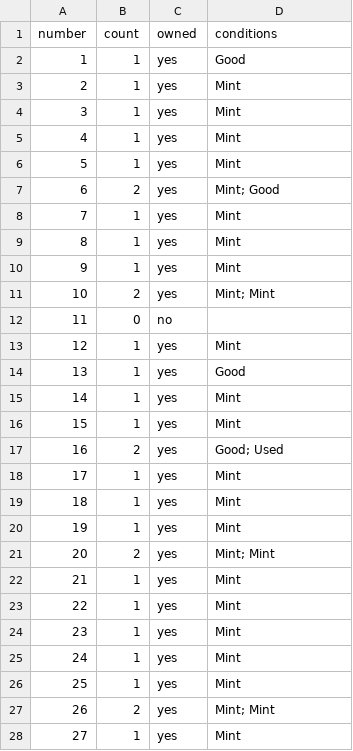
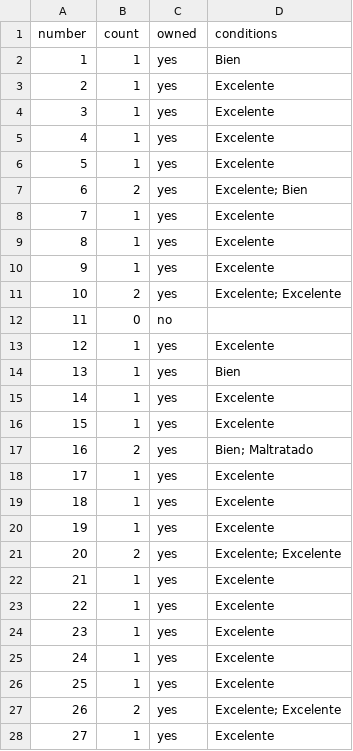
Before and after one commit to AlexRivas502/tazos-tracker, a CSV file: collections/Bob_Esponja_1_2007.csv, drawn as a sheet; only a part is shown; the diff covers the shown part only.

```diff
--- a/collections/Bob_Esponja_1_2007.csv
+++ b/collections/Bob_Esponja_1_2007.csv
@@ -1,28 +1,28 @@
 number,count,owned,conditions
-1,1,yes,Good
-2,1,yes,Mint
-3,1,yes,Mint
-4,1,yes,Mint
-5,1,yes,Mint
-6,2,yes,Mint; Good
-7,1,yes,Mint
-8,1,yes,Mint
-9,1,yes,Mint
-10,2,yes,Mint; Mint
+1,1,yes,Bien
+2,1,yes,Excelente
+3,1,yes,Excelente
+4,1,yes,Excelente
+5,1,yes,Excelente
+6,2,yes,Excelente; Bien
+7,1,yes,Excelente
+8,1,yes,Excelente
+9,1,yes,Excelente
+10,2,yes,Excelente; Excelente
 11,0,no,
-12,1,yes,Mint
-13,1,yes,Good
-14,1,yes,Mint
-15,1,yes,Mint
-16,2,yes,Good; Used
-17,1,yes,Mint
-18,1,yes,Mint
-19,1,yes,Mint
-20,2,yes,Mint; Mint
-21,1,yes,Mint
-22,1,yes,Mint
-23,1,yes,Mint
-24,1,yes,Mint
-25,1,yes,Mint
-26,2,yes,Mint; Mint
-27,1,yes,Mint
+12,1,yes,Excelente
+13,1,yes,Bien
+14,1,yes,Excelente
+15,1,yes,Excelente
+16,2,yes,Bien; Maltratado
+17,1,yes,Excelente
+18,1,yes,Excelente
+19,1,yes,Excelente
+20,2,yes,Excelente; Excelente
+21,1,yes,Excelente
+22,1,yes,Excelente
+23,1,yes,Excelente
+24,1,yes,Excelente
+25,1,yes,Excelente
+26,2,yes,Excelente; Excelente
+27,1,yes,Excelente
```
Also changed, not shown: 128 edited cells elsewhere in this file, collections/Mucha_Lucha_1.csv, collections/Mucha_Lucha_2.csv, 29 other files.
